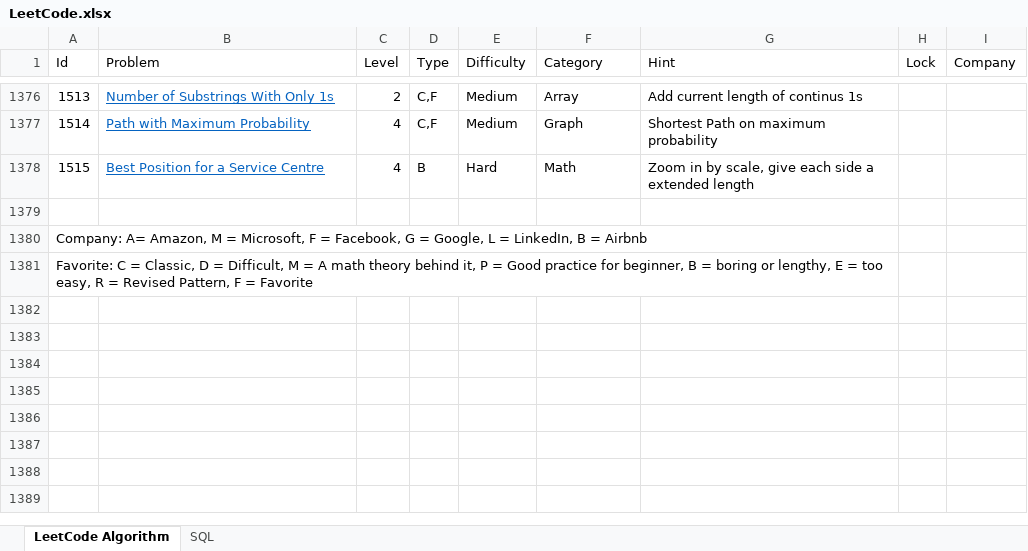
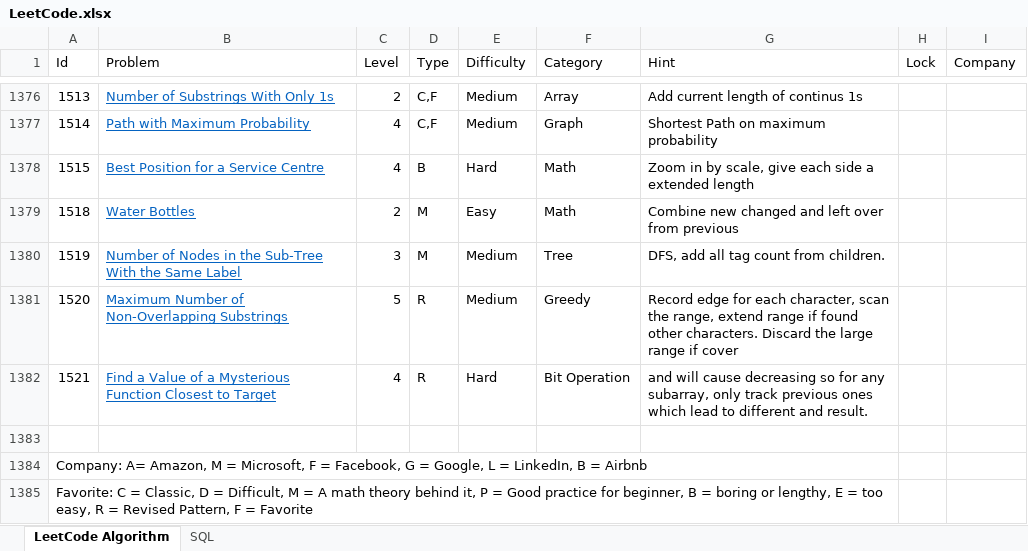
Before and after one commit to huanminwu/LeetCode, an Excel workbook: LeetCode.xlsx, sheet LeetCode Algorithm, drawn as a sheet; only a part is shown, gaps mark what is left out; values as stored, in another font and other column widths than the file's, no borders; charts and pictures not drawn; the diff names each change by its address in the sheet, - before the commit and + after, or states it on an @@ line.

```diff
--- a/LeetCode.xlsx (sheet LeetCode Algorithm)
+++ b/LeetCode.xlsx (sheet LeetCode Algorithm)
+row 1379: 1518 | Water Bottles | 2 | M | Easy | Math | Combine new changed and left over from previous
+row 1380: 1519 | Number of Nodes in the Sub-Tree With the Same Label | 3 | M | Medium | Tree | DFS, add all tag count from children.
+row 1381: 1520 | Maximum Number of Non-Overlapping Substrings | 5 | R | Medium | Greedy | Record edge for each character, scan the range, extend range if found other characters. Discard the large range if cover
+row 1382: 1521 | Find a Value of a Mysterious Function Closest to Target | 4 | R | Hard | Bit Operation | and will cause decreasing so for any subarray, only track previous ones which lead to different and result.
```
Also changed, not shown: Stock/US_Stock.xlsx, 24 other files.
